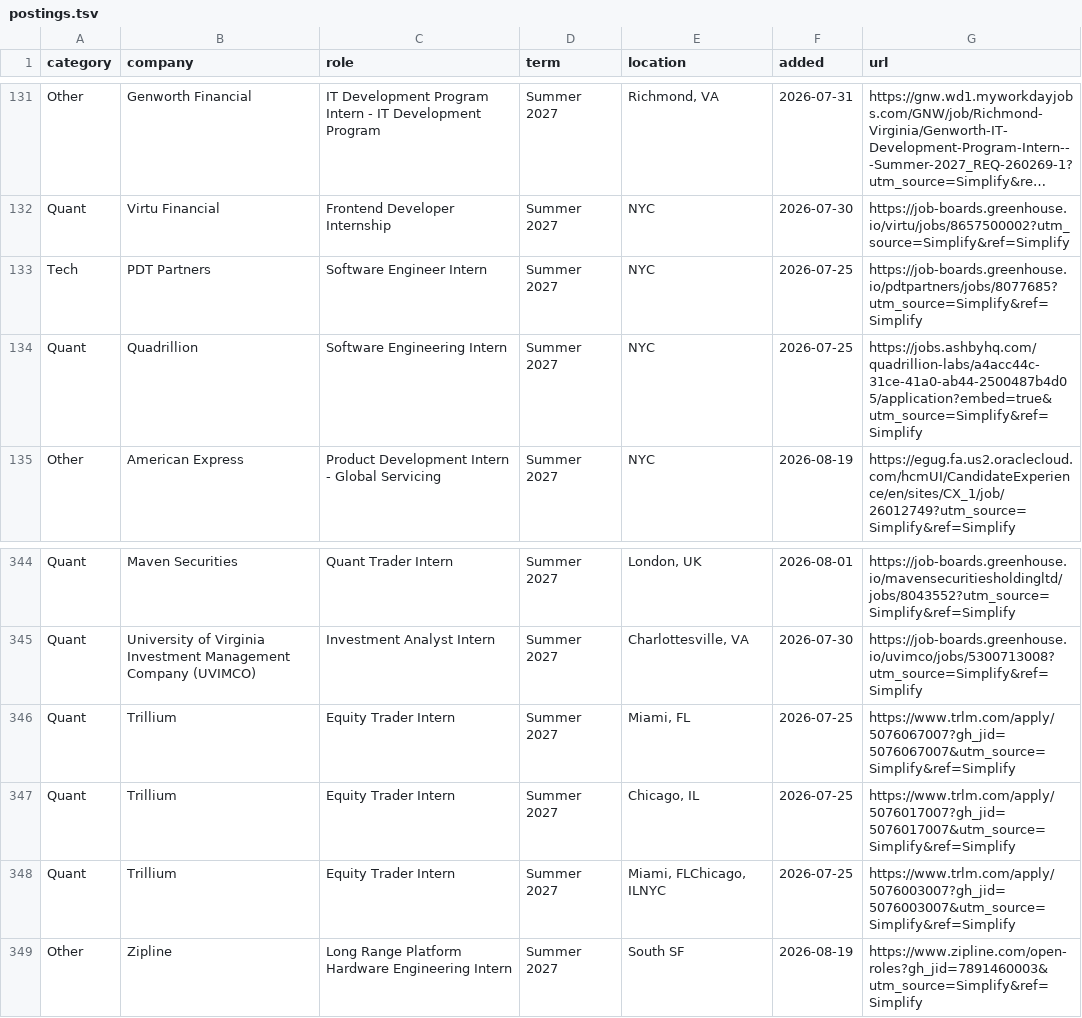
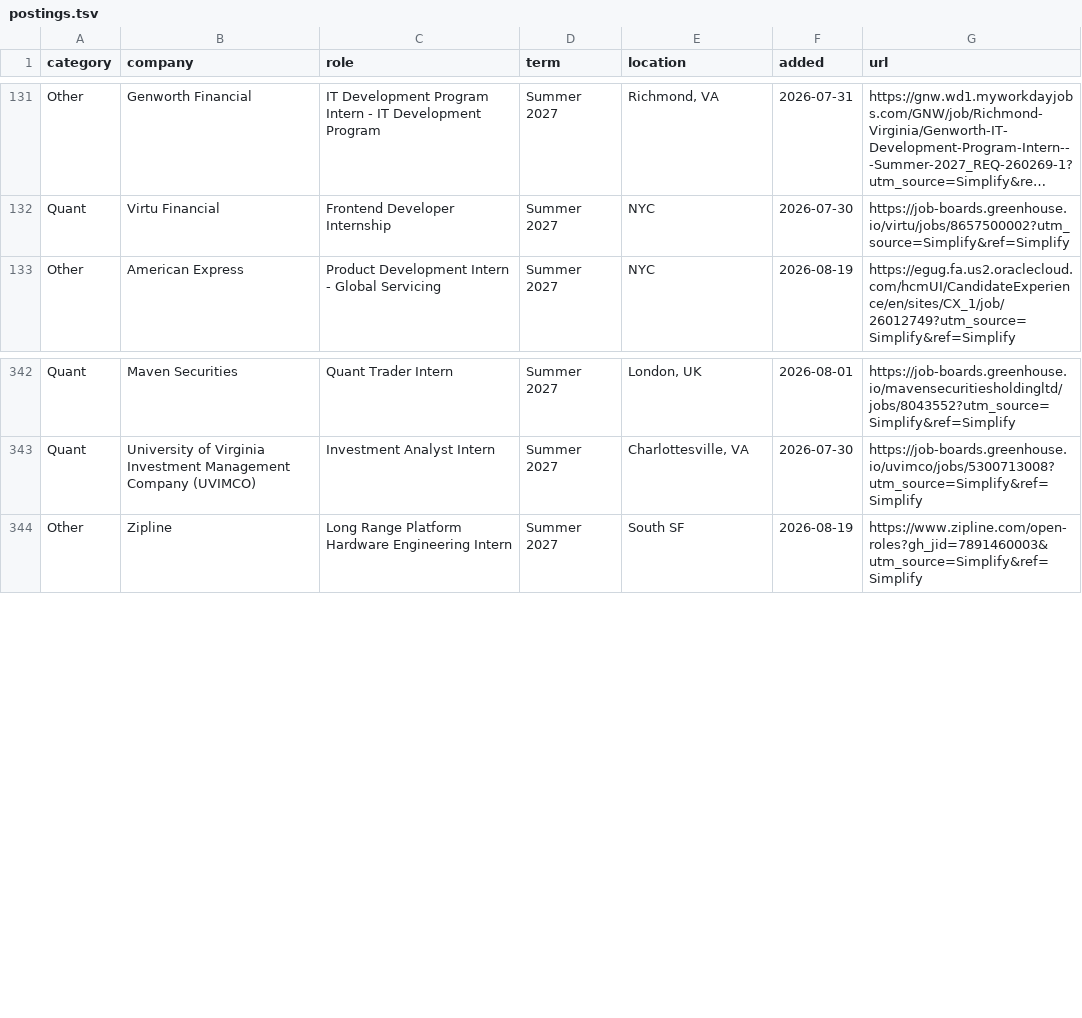
Before and after one commit to IanLeung12/2027-SWE-Intern-Postings, a TSV file: data/postings.tsv, drawn as a sheet; only a part is shown, gaps mark what is left out; long unchanged cells end in …; the diff names each change by its address in the sheet, - before the commit and + after, or states it on an @@ line.

```diff
--- a/data/postings.tsv
+++ b/data/postings.tsv
-row 133: Tech | PDT Partners | Software Engineer Intern | Summer 2027 | NYC | 2026-07-25 | https://job-boards.greenhouse.io/pdtpartners/jobs/8077685?utm_source=Simplify&ref=Simplify
-row 134: Quant | Quadrillion | Software Engineering Intern | Summer 2027 | NYC | 2026-07-25 | https://jobs.ashbyhq.com/quadrillion-labs/a4acc44c-31ce-41a0-ab44-2500487b4d05/application?embed=true&utm_source=Simplify&ref=Simplify
-row 346: Quant | Trillium | Equity Trader Intern | Summer 2027 | Miami, FL | 2026-07-25 | https://www.trlm.com/apply/5076067007?gh_jid=5076067007&utm_source=Simplify&ref=Simplify
-row 347: Quant | Trillium | Equity Trader Intern | Summer 2027 | Chicago, IL | 2026-07-25 | https://www.trlm.com/apply/5076017007?gh_jid=5076017007&utm_source=Simplify&ref=Simplify
-row 348: Quant | Trillium | Equity Trader Intern | Summer 2027 | Miami, FLChicago, ILNYC | 2026-07-25 | https://www.trlm.com/apply/5076003007?gh_jid=5076003007&utm_source=Simplify&ref=Simplify
```
Also changed, not shown: 2 other files.
